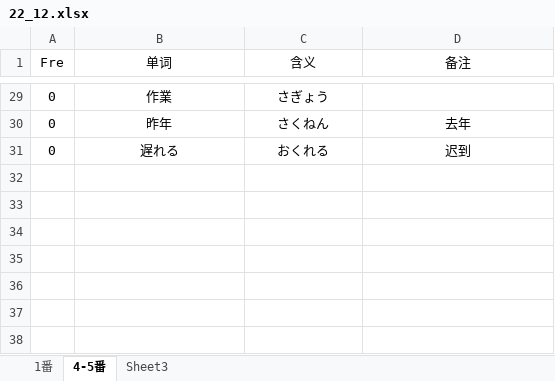
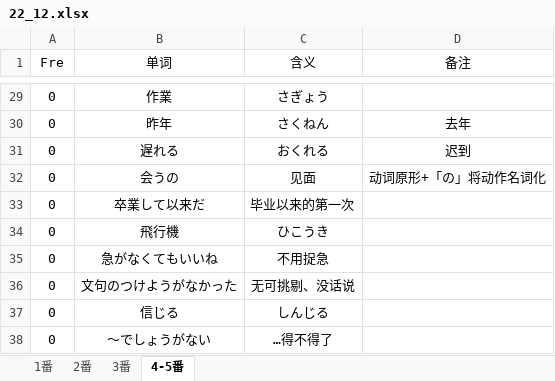
Before and after one commit to njxuxiao/2025_12, an Excel workbook: LISTEN/Script/22_12/22_12.xlsx, sheet 4-5番, drawn as a sheet; only a part is shown, gaps mark what is left out; values as stored, in another font and other column widths than the file's, no borders; the diff names each change by its address in the sheet, - before the commit and + after, or states it on an @@ line.

```diff
--- a/LISTEN/Script/22_12/22_12.xlsx (sheet 4-5番)
+++ b/LISTEN/Script/22_12/22_12.xlsx (sheet 4-5番)
-sheet tab: Sheet3
+sheet tab: 2番
+sheet tab: 3番
@@ sheet tab order changed: 1番 | 2番 | 3番 | 4-5番 @@
+row 32: 0 | 会うの | 见面 | 动词原形+「の」将动作名词化
+row 33: 0 | 卒業して以来だ | 毕业以来的第一次
+row 34: 0 | 飛行機 | ひこうき
+row 35: 0 | 急がなくてもいいね | 不用捉急
+row 36: 0 | 文句のつけようがなかった | 无可挑剔、没话说
+row 37: 0 | 信じる | しんじる
+row 38: 0 | ～でしょうがない | …得不得了
```
Also changed, not shown: LISTEN/Script/21_7/21_7.xlsx, 1 other file.
